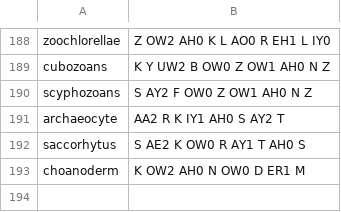
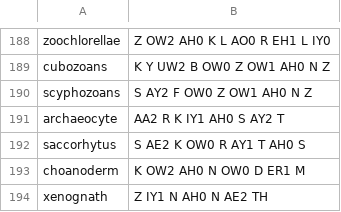
Before and after one commit to EmmaLeonhart/order.life, a TSV file: Gaiad/pronunciation.tsv, drawn as a sheet; only a part is shown, gaps mark what is left out; the diff names each change by its address in the sheet, - before the commit and + after, or states it on an @@ line.

```diff
--- a/Gaiad/pronunciation.tsv
+++ b/Gaiad/pronunciation.tsv
+row 194: xenognath | Z IY1 N AH0 N AE2 TH
```
Also changed, not shown: 1 other file.
